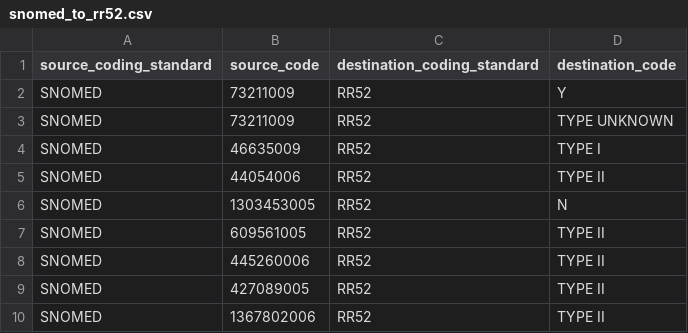
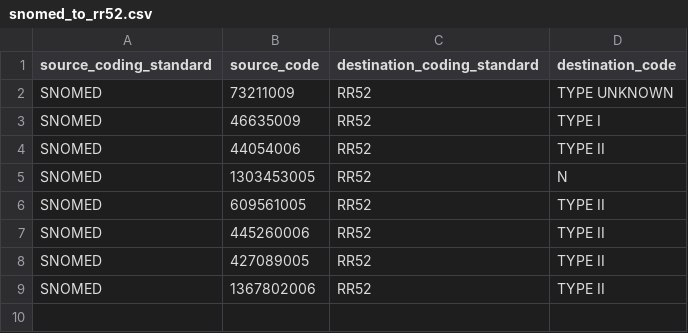
Before and after one commit to renalreg/registry-codes, a CSV file: tables/code_map/snomed_to_rr52.csv, drawn as a sheet.

Commit message:
Delete duplicated mapping

```diff
--- a/tables/code_map/snomed_to_rr52.csv
+++ b/tables/code_map/snomed_to_rr52.csv
@@ -1,3 +1,2 @@
 source_coding_standard,source_code,destination_coding_standard,destination_code
-SNOMED,73211009,RR52,Y
 SNOMED,73211009,RR52,TYPE UNKNOWN
```
